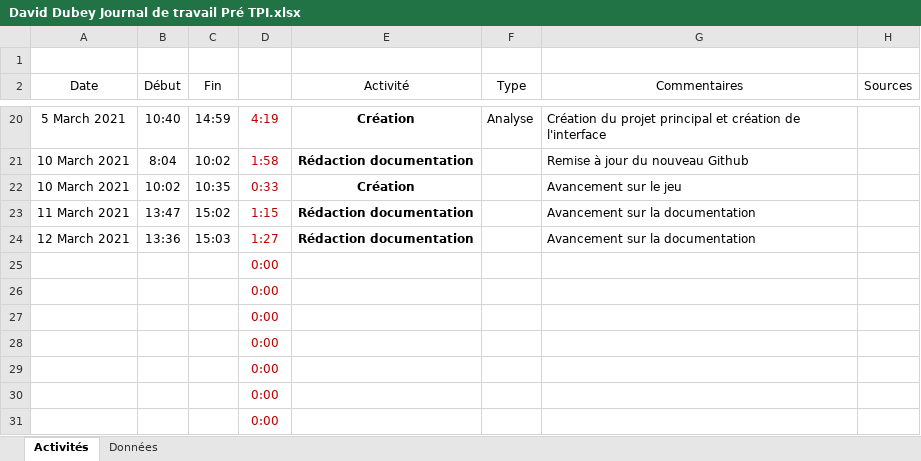
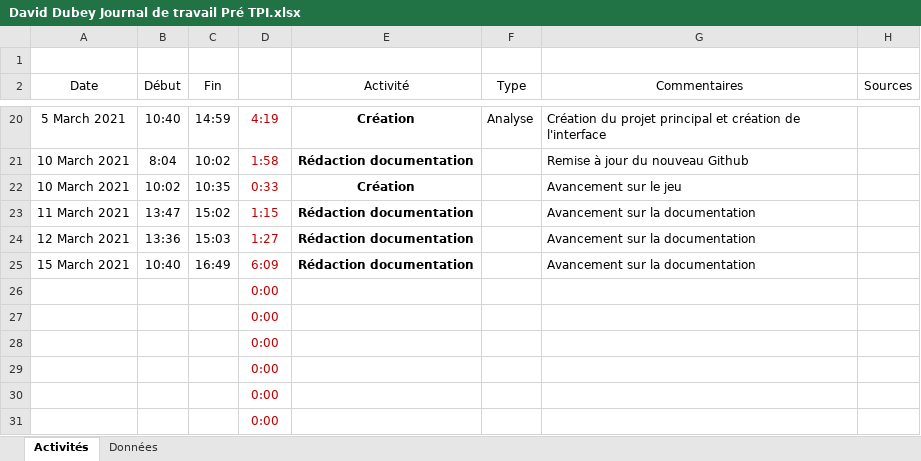
Before and after one commit to 20David20/Pre-TPI-Labyrinthe-Unity, an Excel workbook: Livrables/David Dubey Journal de travail Pré TPI.xlsx, sheet Activités, drawn as a sheet; only a part is shown, gaps mark what is left out; values as stored, in another font and other column widths than the file's, no borders; conditional formats and table styles not drawn; removed rows and columns are numbered as before the commit, all else as after; the diff names each change by its address in the sheet, - before the commit and + after, or states it on an @@ line.

Commit message:
Documentation

```diff
--- a/Livrables/David Dubey Journal de travail Pré TPI.xlsx (sheet Activités)
+++ b/Livrables/David Dubey Journal de travail Pré TPI.xlsx (sheet Activités)
-row 25:  |  |  | 0:00
+row 25: 15 March 2021 | 10:40 | 16:49 | 6:09 | Rédaction documentation |  | Avancement sur la documentation
```
Also changed, not shown: 1 other file.
